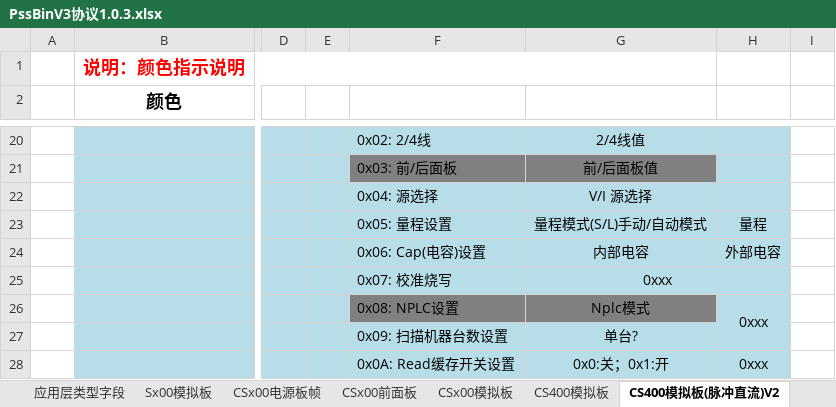
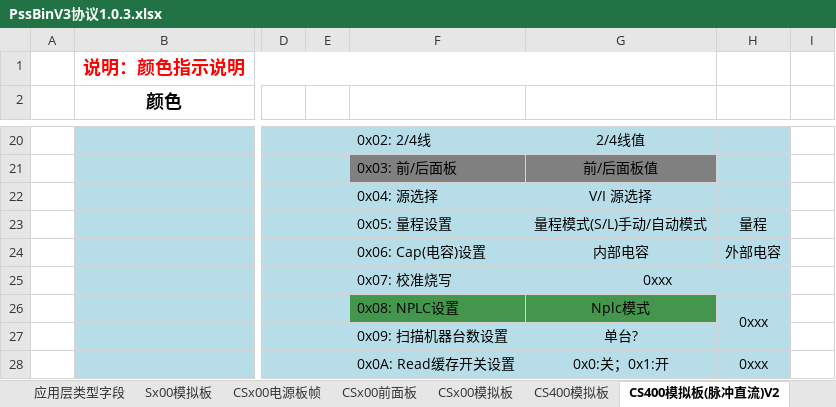
Before and after one commit to PathZW/Pss, an Excel workbook: 协议/PssBinV3协议1.0.3.xlsx, sheet CS400模拟板(脉冲直流)V2, drawn as a sheet; only a part is shown, gaps mark what is left out; values as stored, in another font and other column widths than the file's, no borders; the diff names each change by its address in the sheet, - before the commit and + after, or states it on an @@ line.

```diff
--- a/协议/PssBinV3协议1.0.3.xlsx (sheet CS400模拟板(脉冲直流)V2)
+++ b/协议/PssBinV3协议1.0.3.xlsx (sheet CS400模拟板(脉冲直流)V2)
-F26:G26 fill: #808080
+F26:G26 fill: #44964D
```
Also changed, not shown: sheet 应用层类型字段, sheet 公用帧, other sheet tabs.
